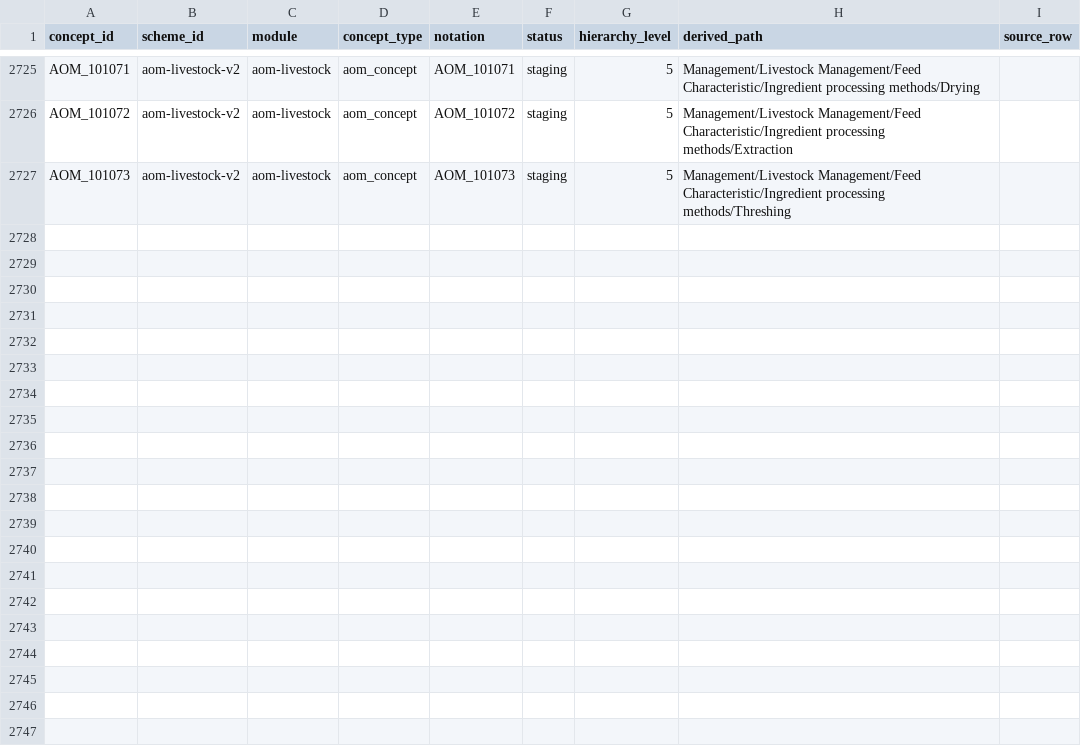
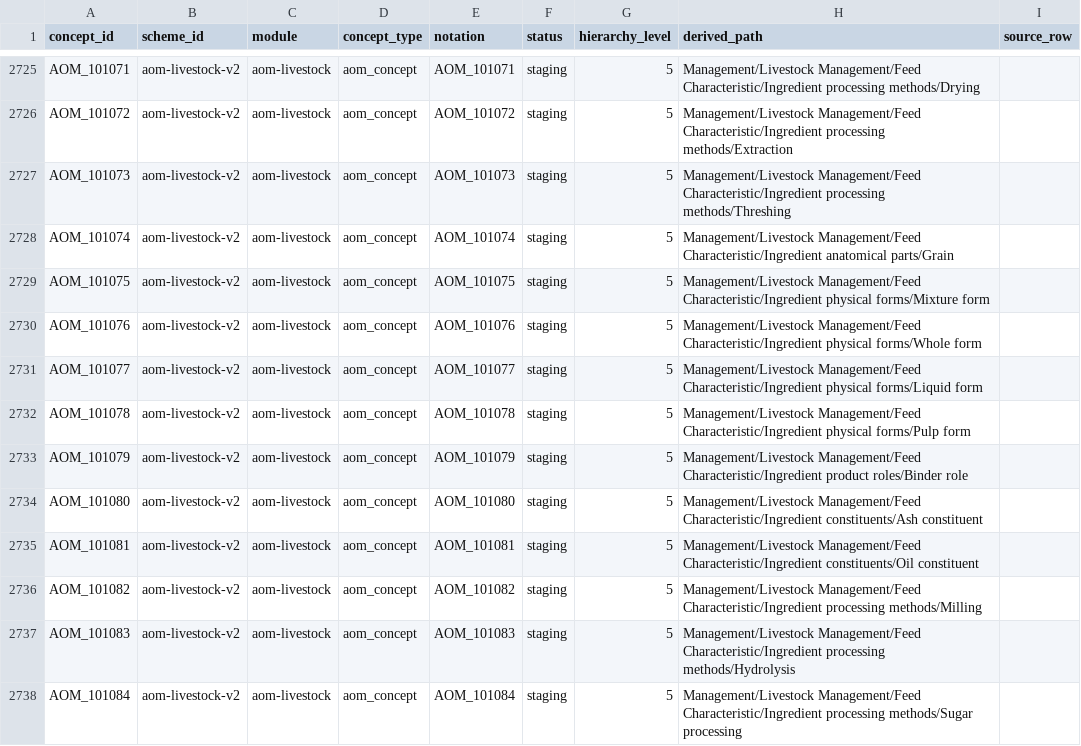
Before and after one commit to ERAgriculture/era-aom, a CSV file: data/livestock-staging/concepts.csv, drawn as a sheet; only a part is shown, gaps mark what is left out; the diff names each change by its address in the sheet, - before the commit and + after, or states it on an @@ line.

```diff
--- a/data/livestock-staging/concepts.csv
+++ b/data/livestock-staging/concepts.csv
+row 2728: AOM_101074 | aom-livestock-v2 | aom-livestock | aom_concept | AOM_101074 | staging | 5 | Management/Livestock Management/Feed Characteristic/Ingredient anatomical parts/Grain
+row 2729: AOM_101075 | aom-livestock-v2 | aom-livestock | aom_concept | AOM_101075 | staging | 5 | Management/Livestock Management/Feed Characteristic/Ingredient physical forms/Mixture form
+row 2730: AOM_101076 | aom-livestock-v2 | aom-livestock | aom_concept | AOM_101076 | staging | 5 | Management/Livestock Management/Feed Characteristic/Ingredient physical forms/Whole form
+row 2731: AOM_101077 | aom-livestock-v2 | aom-livestock | aom_concept | AOM_101077 | staging | 5 | Management/Livestock Management/Feed Characteristic/Ingredient physical forms/Liquid form
+row 2732: AOM_101078 | aom-livestock-v2 | aom-livestock | aom_concept | AOM_101078 | staging | 5 | Management/Livestock Management/Feed Characteristic/Ingredient physical forms/Pulp form
+row 2733: AOM_101079 | aom-livestock-v2 | aom-livestock | aom_concept | AOM_101079 | staging | 5 | Management/Livestock Management/Feed Characteristic/Ingredient product roles/Binder role
+row 2734: AOM_101080 | aom-livestock-v2 | aom-livestock | aom_concept | AOM_101080 | staging | 5 | Management/Livestock Management/Feed Characteristic/Ingredient constituents/Ash constituent
+row 2735: AOM_101081 | aom-livestock-v2 | aom-livestock | aom_concept | AOM_101081 | staging | 5 | Management/Livestock Management/Feed Characteristic/Ingredient constituents/Oil constituent
+row 2736: AOM_101082 | aom-livestock-v2 | aom-livestock | aom_concept | AOM_101082 | staging | 5 | Management/Livestock Management/Feed Characteristic/Ingredient processing methods/Milling
+row 2737: AOM_101083 | aom-livestock-v2 | aom-livestock | aom_concept | AOM_101083 | staging | 5 | Management/Livestock Management/Feed Characteristic/Ingredient processing methods/Hydrolysis
+row 2738: AOM_101084 | aom-livestock-v2 | aom-livestock | aom_concept | AOM_101084 | staging | 5 | Management/Livestock Management/Feed Characteristic/Ingredient processing methods/Sugar processing
```
Also changed, not shown: data/livestock-staging/approved_ingredient_component_decompositions.csv, data/livestock-staging/approved_ingredient_component_value_mappings.csv, 29 other files.
